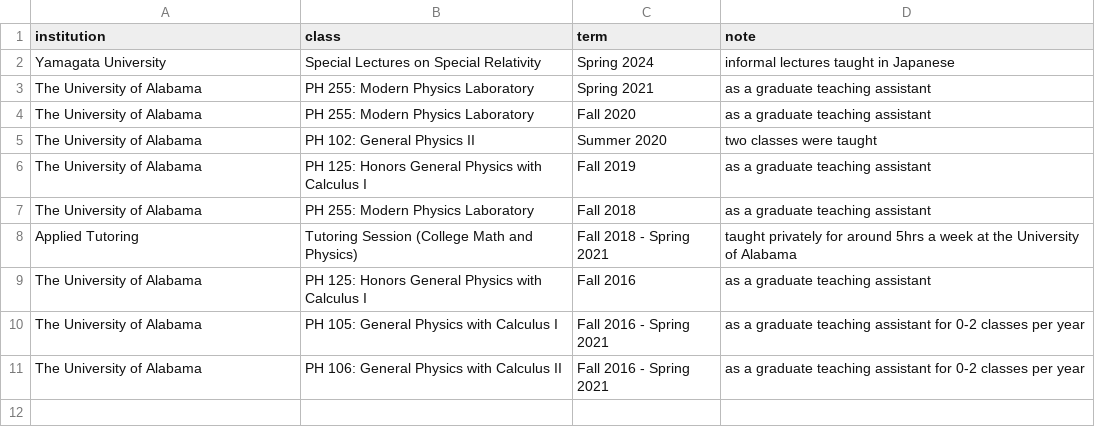
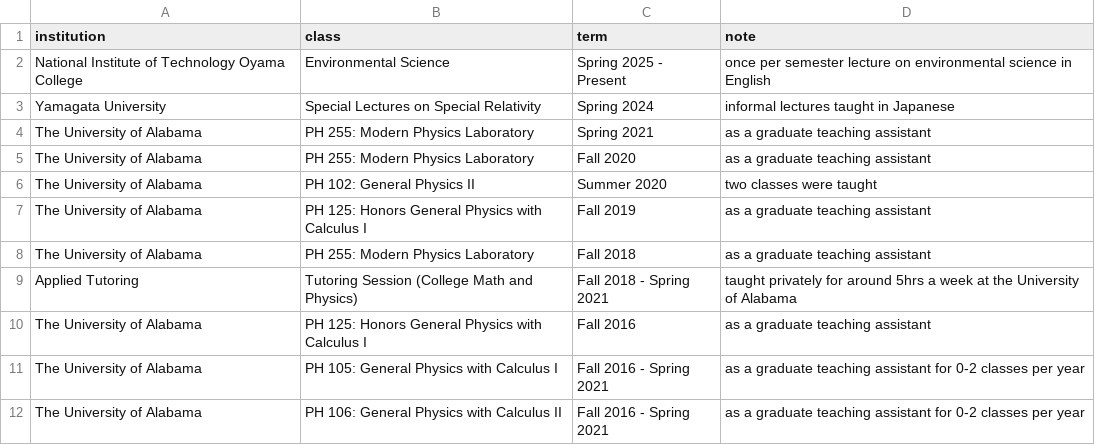
Before and after one commit to inokawazu/brand-me-docs, a CSV file: data/teaching.csv, drawn as a sheet.

Commit message:
added/modified Oyama Positions

```diff
--- a/data/teaching.csv
+++ b/data/teaching.csv
@@ -1,2 +1,3 @@
 institution,class,term,note
+National Institute of Technology Oyama College,Environmental Science,Spring 2025 - Present,once per semester lecture on environmental science in English
 Yamagata University,Special Lectures on Special Relativity,Spring 2024,informal lectures taught in Japanese
```
Also changed, not shown: data/appointments.csv, data/memberships.csv.
